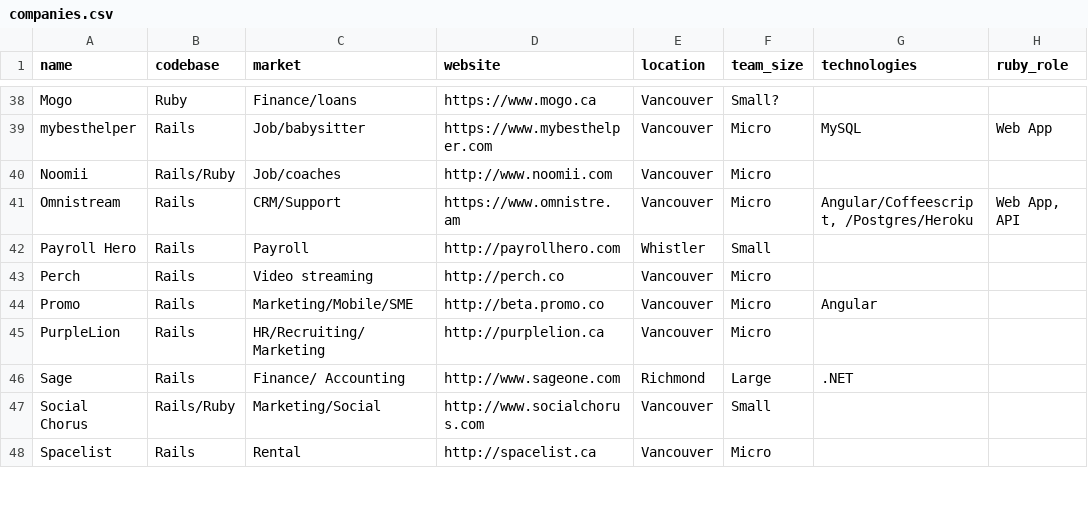
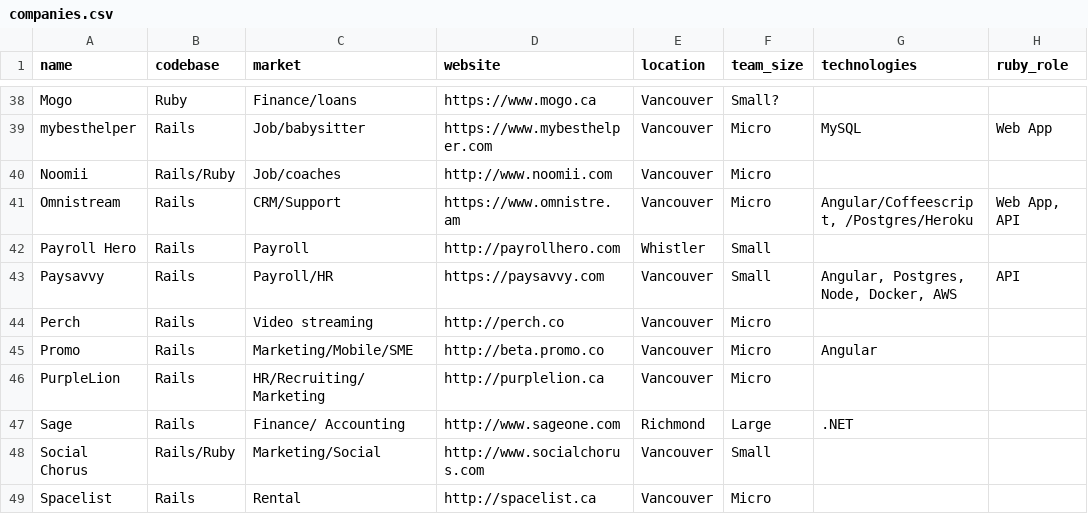
Before and after one commit to vanruby/vanruby.github.io, a CSV file: _data/companies.csv, drawn as a sheet; only a part is shown, gaps mark what is left out.

Commit message:
Add Paysavvy to list

```diff
--- a/_data/companies.csv
+++ b/_data/companies.csv
@@ -42,2 +42,3 @@ Omnistream,Rails,CRM/Support,https://www.omnistre.am,Vancouver,Micro,"Angular/Co
 Payroll Hero,Rails,Payroll,http://payrollhero.com,Whistler,Small,,
+Paysavvy,Rails,Payroll/HR,https://paysavvy.com,Vancouver,Small,"Angular, Postgres, Node, Docker, AWS",API
 Perch,Rails,Video streaming,http://perch.co,Vancouver,Micro,,
```
